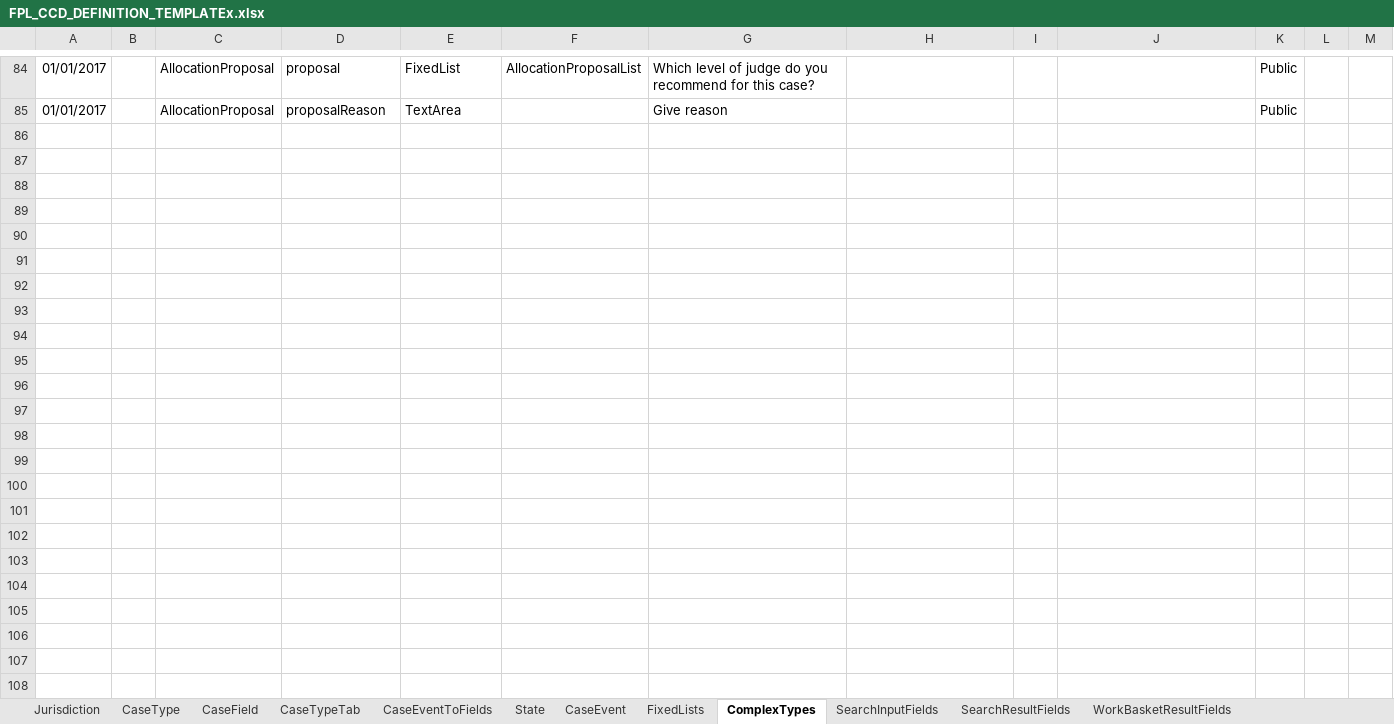
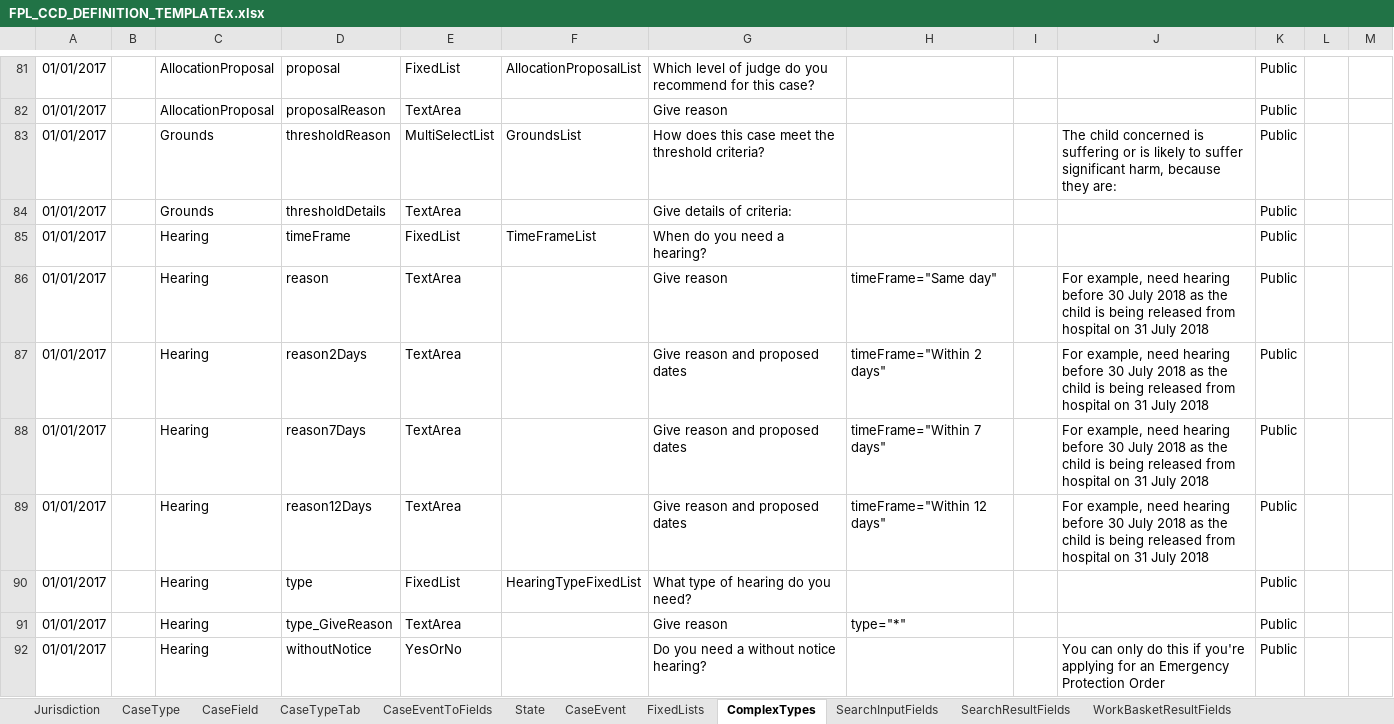
Before and after one commit to hmcts/fpl-ccd-configuration, an Excel workbook: FPL_CCD_DEFINITION_TEMPLATEx.xlsx, sheet ComplexTypes, drawn as a sheet; only a part is shown, gaps mark what is left out; values as stored, in another font and other column widths than the file's, no borders; the diff covers the shown part only; the diff names each change by its address in the sheet, - before the commit and + after, or states it on an @@ line.

```diff
--- a/FPL_CCD_DEFINITION_TEMPLATEx.xlsx (sheet ComplexTypes)
+++ b/FPL_CCD_DEFINITION_TEMPLATEx.xlsx (sheet ComplexTypes)
+row 83: 01/01/2017 |  | Grounds | thresholdReason | MultiSelectList | GroundsList | How does this case meet the threshold criteria? |  |  | The child concerned is suffering or is likely to suffer significant harm, because they are: | Public
+row 84: 01/01/2017 |  | Grounds | thresholdDetails | TextArea |  | Give details of criteria: |  |  |  | Public
+row 85: 01/01/2017 |  | Hearing | timeFrame | FixedList | TimeFrameList | When do you need a hearing? |  |  |  | Public
+row 86: 01/01/2017 |  | Hearing | reason | TextArea |  | Give reason | timeFrame="Same day" |  | For example, need hearing before 30 July 2018 as the child is being released from hospital on 31 July 2018 | Public
+row 87: 01/01/2017 |  | Hearing | reason2Days | TextArea |  | Give reason and proposed dates | timeFrame="Within 2 days" |  | For example, need hearing before 30 July 2018 as the child is being released from hospital on 31 July 2018 | Public
+row 88: 01/01/2017 |  | Hearing | reason7Days | TextArea |  | Give reason and proposed dates | timeFrame="Within 7 days" |  | For example, need hearing before 30 July 2018 as the child is being released from hospital on 31 July 2018 | Public
+row 89: 01/01/2017 |  | Hearing | reason12Days | TextArea |  | Give reason and proposed dates | timeFrame="Within 12 days" |  | For example, need hearing before 30 July 2018 as the child is being released from hospital on 31 July 2018 | Public
+row 90: 01/01/2017 |  | Hearing | type | FixedList | HearingTypeFixedList | What type of hearing do you need? |  |  |  | Public
+row 91: 01/01/2017 |  | Hearing | type_GiveReason | TextArea |  | Give reason | type="*" |  |  | Public
+row 92: 01/01/2017 |  | Hearing | withoutNotice | YesOrNo |  | Do you need a without notice hearing? |  |  | You can only do this if you're applying for an Emergency Protection Order | Public
```
Also changed, not shown: 20 added rows and 3 removed rows elsewhere in this sheet, sheet CaseEventToFields, sheet CaseField, sheet AuthorisationCaseField, 11 other files.
